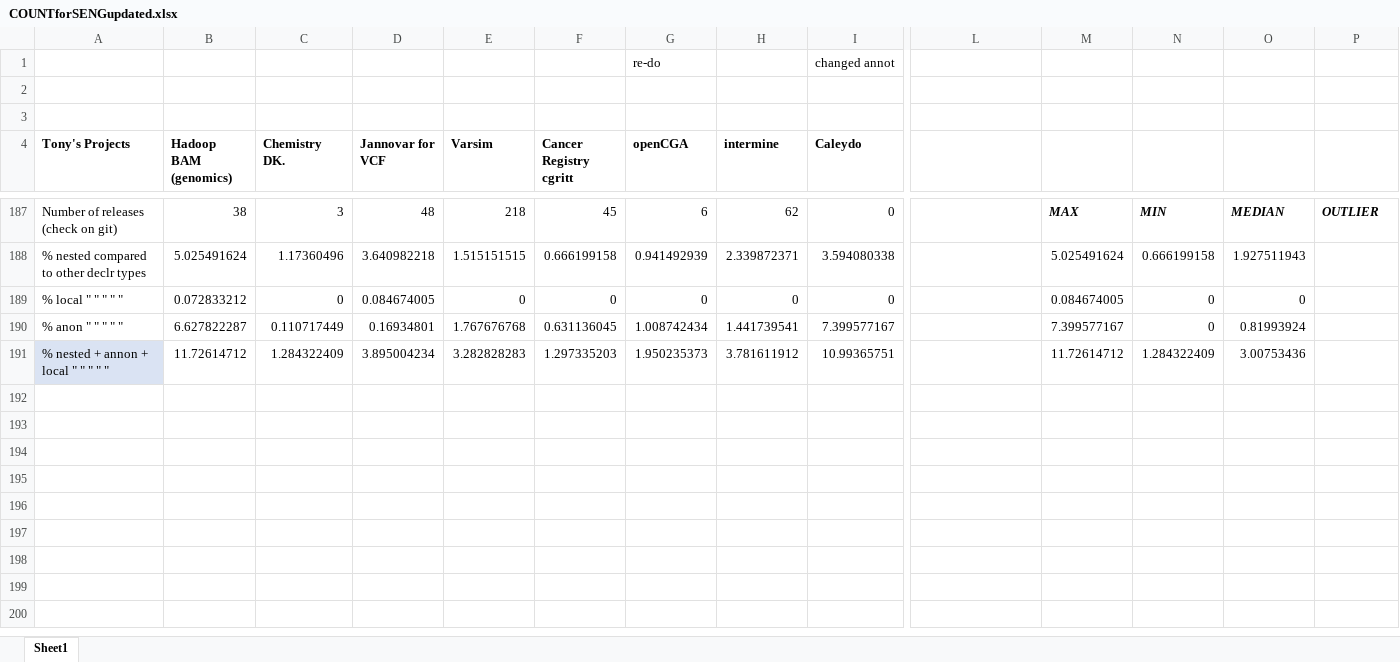
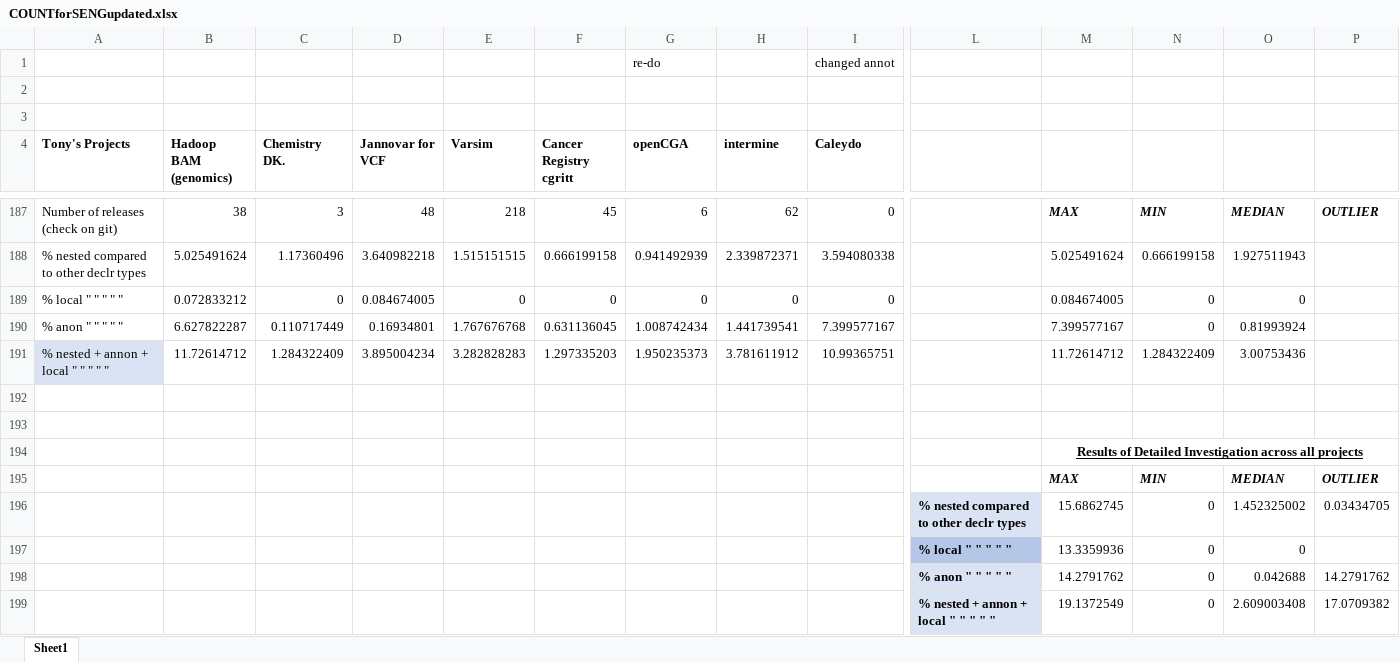
Before and after one commit to shippy24/SENG300GROUP3, an Excel workbook: COUNTforSENGupdated.xlsx, sheet Sheet1, drawn as a sheet; only a part is shown, gaps mark what is left out; values as stored, in another font and other column widths than the file's, no borders; table styles not drawn; rows hold the shown columns only; the diff names each change by its address in the sheet, - before the commit and + after, or states it on an @@ line.

Commit message:
Add files via upload

```diff
--- a/COUNTforSENGupdated.xlsx (sheet Sheet1)
+++ b/COUNTforSENGupdated.xlsx (sheet Sheet1)
+row 192: (empty)
+row 193: (empty)
+row 194:  |  |  |  |  |  |  |  |  |  | Results of Detailed Investigation across all projects
+row 195:  |  |  |  |  |  |  |  |  |  | MAX | MIN | MEDIAN | OUTLIER
+row 196:  |  |  |  |  |  |  |  |  | % nested compared to other declr types | 15.6862745 | 0 | 1.452325002 | 0.03434705
+row 197:  |  |  |  |  |  |  |  |  | % local " " " " " | 13.3359936 | 0 | 0
+row 198:  |  |  |  |  |  |  |  |  | % anon " " " " " | 14.2791762 | 0 | 0.042688 | 14.2791762
+row 199:  |  |  |  |  |  |  |  |  | % nested + annon + local " " " " " | 19.1372549 | 0 | 2.609003408 | 17.0709382
```
